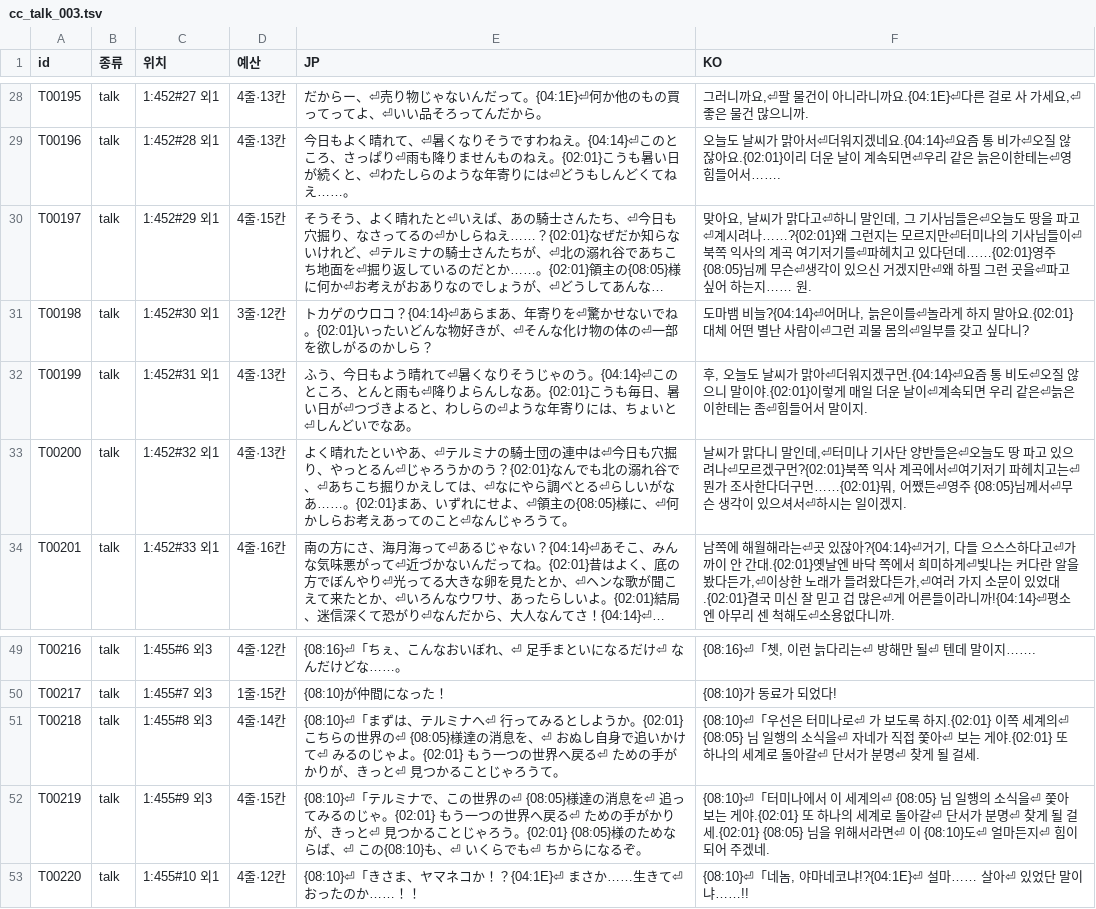
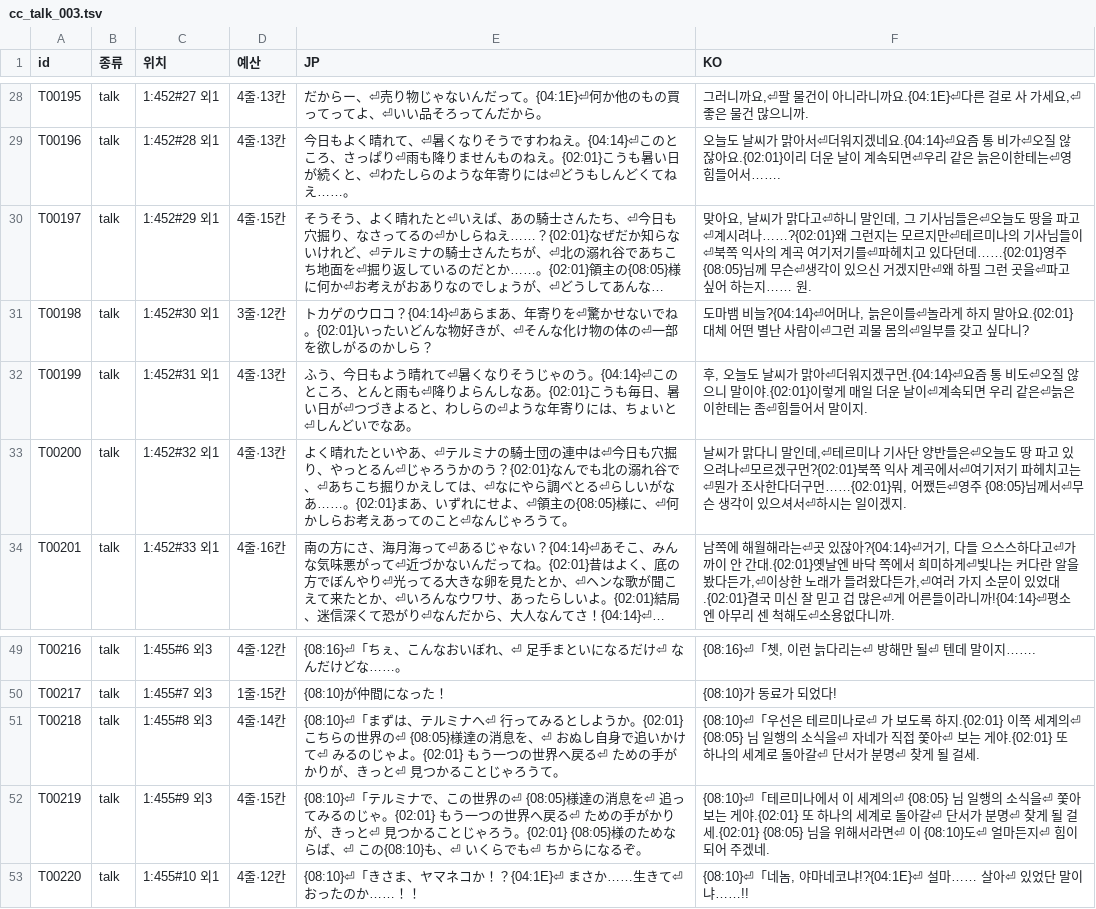
Before and after one commit to hospi0/chronocross-kr-patch, a TSV file: my files/tsv/cc_talk_003.tsv, drawn as a sheet; only a part is shown, gaps mark what is left out; long unchanged cells end in …; the diff names each change by its address in the sheet, - before the commit and + after, or states it on an @@ line.

```diff
--- a/my files/tsv/cc_talk_003.tsv
+++ b/my files/tsv/cc_talk_003.tsv
-F30 (KO): …르지만⏎터미나의…
+F30 (KO): …르지만⏎테르미나의…
-F33 (KO): …말인데,⏎터미나 기…
+F33 (KO): …말인데,⏎테르미나 기…
-F51 (KO): …우선은 터미나로⏎…
+F51 (KO): …우선은 테르미나로⏎…
-F52 (KO): {08:10}⏎「터미나에서…
+F52 (KO): {08:10}⏎「테르미나에서…
```
Also changed, not shown: my files/tsv/cc_misc_007.tsv, my files/tsv/cc_talk_007.tsv, 31 other files.
